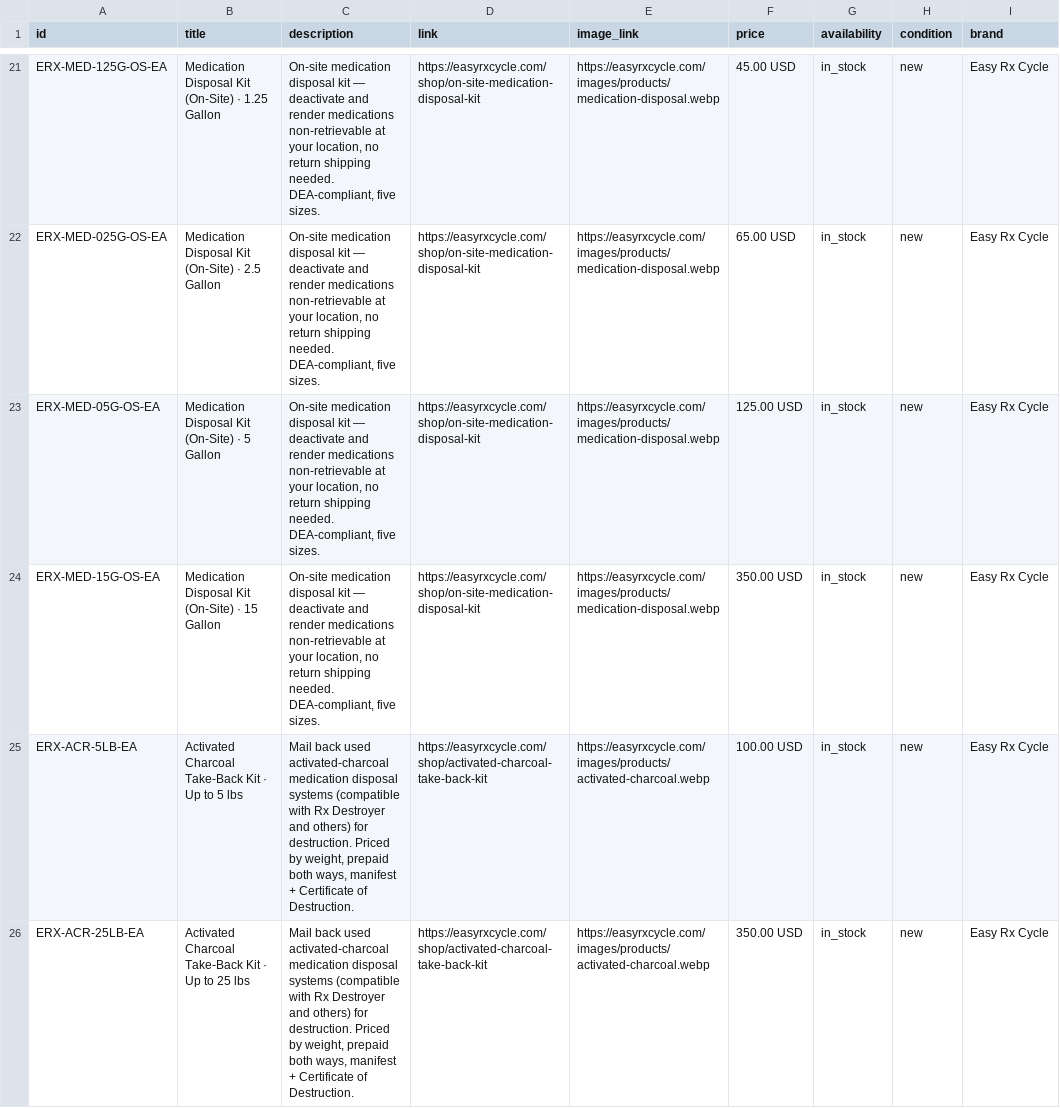
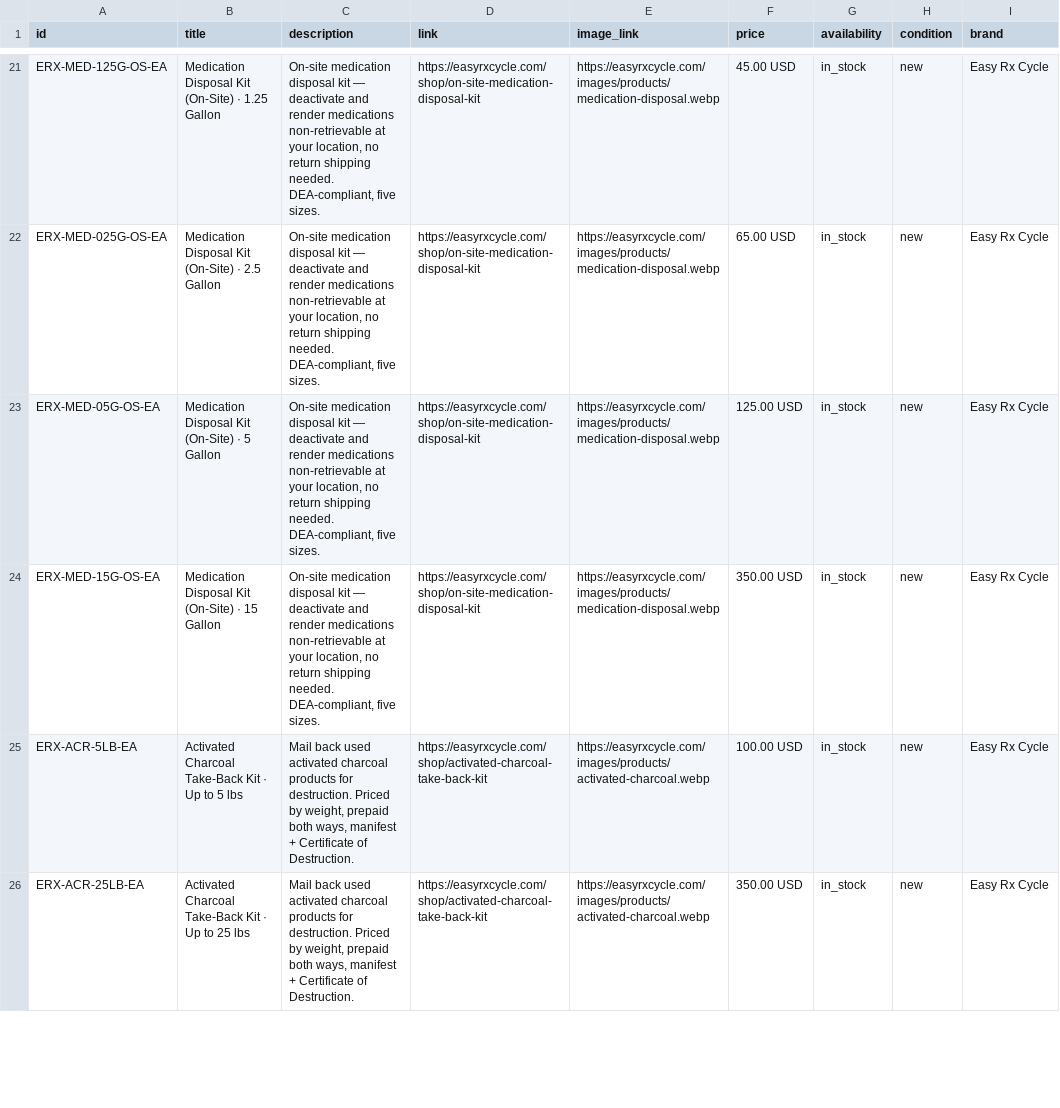
Before and after one commit to wsdoxey4/EasyRxCycle-Website, a CSV file: public/openai-product-feed.csv, drawn as a sheet; only a part is shown, gaps mark what is left out; the diff covers the shown part only; the diff names each change by its address in the sheet, - before the commit and + after, or states it on an @@ line.

```diff
--- a/public/openai-product-feed.csv
+++ b/public/openai-product-feed.csv
-C25:C26 (description): …back used activated-charcoal medication disposal systems (compatible with Rx Destroyer and others) for destruction.…
+C25:C26 (description): …back used activated charcoal products for destruction.…
```
Also changed, not shown: 1 edited cell elsewhere in this file, public/product-feed.csv, 2 other files.
